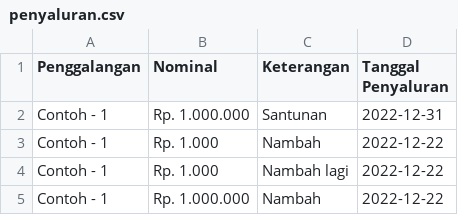
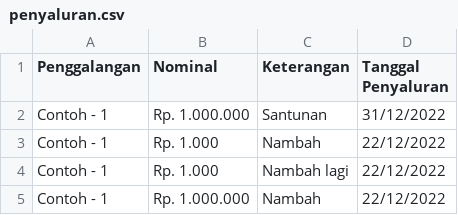
Before and after one commit to setia1011/donasi, a CSV file: assets/laporan/penyaluran.csv, drawn as a sheet.

```diff
--- a/assets/laporan/penyaluran.csv
+++ b/assets/laporan/penyaluran.csv
@@ -1,5 +1,5 @@
 Penggalangan,Nominal,Keterangan,"Tanggal Penyaluran"
-"Contoh - 1","Rp. 1.000.000",Santunan,2022-12-31
-"Contoh - 1","Rp. 1.000",Nambah,2022-12-22
-"Contoh - 1","Rp. 1.000","Nambah lagi",2022-12-22
-"Contoh - 1","Rp. 1.000.000",Nambah,2022-12-22
+"Contoh - 1","Rp. 1.000.000",Santunan,31/12/2022
+"Contoh - 1","Rp. 1.000",Nambah,22/12/2022
+"Contoh - 1","Rp. 1.000","Nambah lagi",22/12/2022
+"Contoh - 1","Rp. 1.000.000",Nambah,22/12/2022
```
Also changed, not shown: 3 other files.
